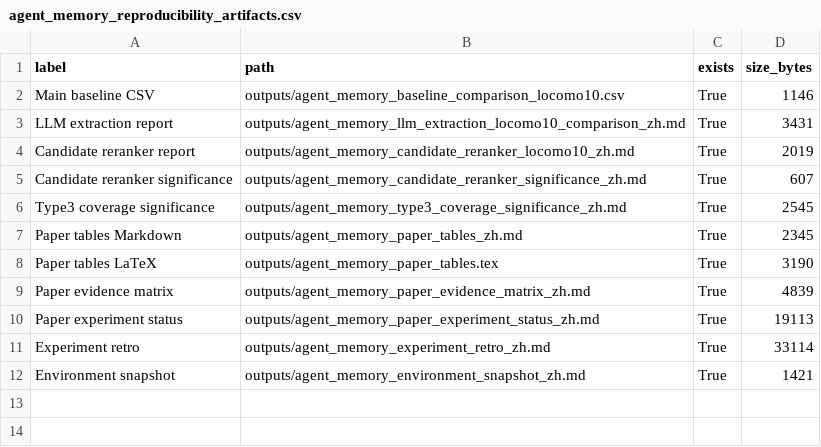
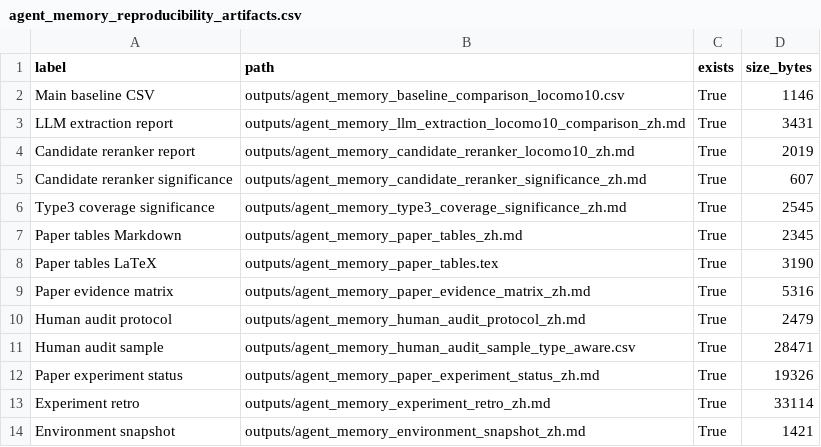
Before and after one commit to bai9yu/agent-memory-experiment, a CSV file: outputs/agent_memory_reproducibility_artifacts.csv, drawn as a sheet.

```diff
--- a/outputs/agent_memory_reproducibility_artifacts.csv
+++ b/outputs/agent_memory_reproducibility_artifacts.csv
@@ -8,4 +8,6 @@ Paper tables Markdown,outputs/agent_memory_paper_tables_zh.md,True,2345
 Paper tables LaTeX,outputs/agent_memory_paper_tables.tex,True,3190
-Paper evidence matrix,outputs/agent_memory_paper_evidence_matrix_zh.md,True,4839
-Paper experiment status,outputs/agent_memory_paper_experiment_status_zh.md,True,19113
+Paper evidence matrix,outputs/agent_memory_paper_evidence_matrix_zh.md,True,5316
+Human audit protocol,outputs/agent_memory_human_audit_protocol_zh.md,True,2479
+Human audit sample,outputs/agent_memory_human_audit_sample_type_aware.csv,True,28471
+Paper experiment status,outputs/agent_memory_paper_experiment_status_zh.md,True,19326
 Experiment retro,outputs/agent_memory_experiment_retro_zh.md,True,33114
```
Also changed, not shown: outputs/agent_memory_paper_evidence_matrix.csv, 10 other files.
